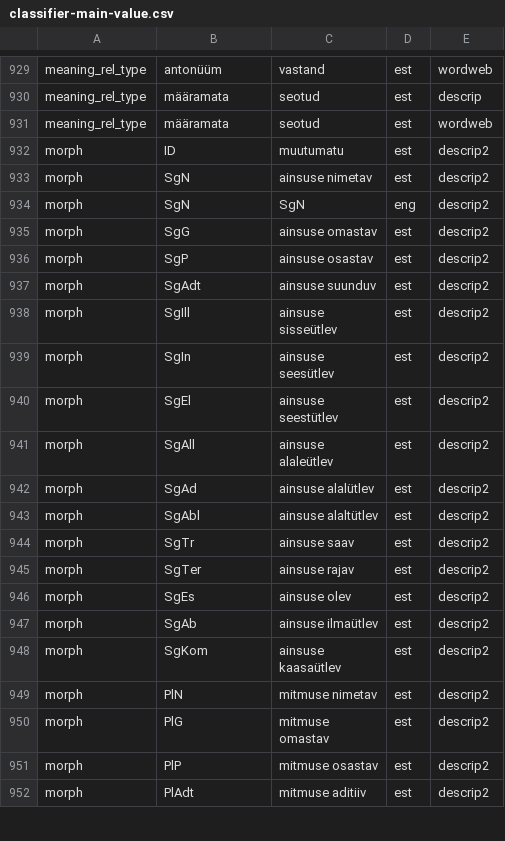
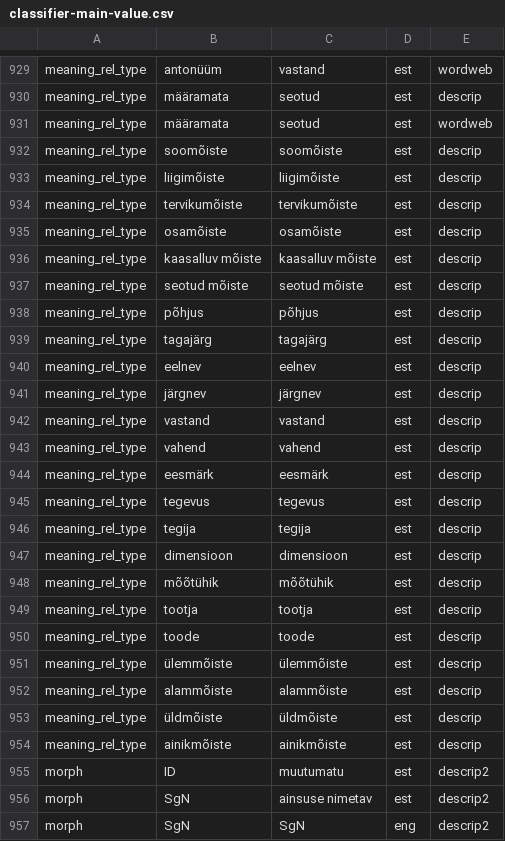
Before and after one commit to keeleinstituut/ekilex, a CSV file: ekilex-etl/fileresources/csv/classifier-main-value.csv, drawn as a sheet; only a part is shown, gaps mark what is left out; the shorter side is filled out with more unchanged rows.

Commit message:
added rows to meaning_rel_type classifier

```diff
--- a/ekilex-etl/fileresources/csv/classifier-main-value.csv
+++ b/ekilex-etl/fileresources/csv/classifier-main-value.csv
@@ -931,2 +931,25 @@ meaning_rel_type	määramata	seotud	est	descrip
 meaning_rel_type	määramata	seotud	est	wordweb
+meaning_rel_type	soomõiste	soomõiste	est	descrip
+meaning_rel_type	liigimõiste	liigimõiste	est	descrip
+meaning_rel_type	tervikumõiste	tervikumõiste	est	descrip
+meaning_rel_type	osamõiste	osamõiste	est	descrip
+meaning_rel_type	kaasalluv mõiste	kaasalluv mõiste	est	descrip
+meaning_rel_type	seotud mõiste	seotud mõiste	est	descrip
+meaning_rel_type	põhjus	põhjus	est	descrip
+meaning_rel_type	tagajärg	tagajärg	est	descrip
+meaning_rel_type	eelnev	eelnev	est	descrip
+meaning_rel_type	järgnev	järgnev	est	descrip
+meaning_rel_type	vastand	vastand	est	descrip
+meaning_rel_type	vahend	vahend	est	descrip
+meaning_rel_type	eesmärk	eesmärk	est	descrip
+meaning_rel_type	tegevus	tegevus	est	descrip
+meaning_rel_type	tegija	tegija	est	descrip
+meaning_rel_type	dimensioon	dimensioon	est	descrip
+meaning_rel_type	mõõtühik	mõõtühik	est	descrip
+meaning_rel_type	tootja	tootja	est	descrip
+meaning_rel_type	toode	toode	est	descrip
+meaning_rel_type	ülemmõiste	ülemmõiste	est	descrip
+meaning_rel_type	alammõiste	alammõiste	est	descrip
+meaning_rel_type	üldmõiste	üldmõiste	est	descrip
+meaning_rel_type	ainikmõiste	ainikmõiste	est	descrip
 morph	ID	muutumatu	est	descrip2
```
